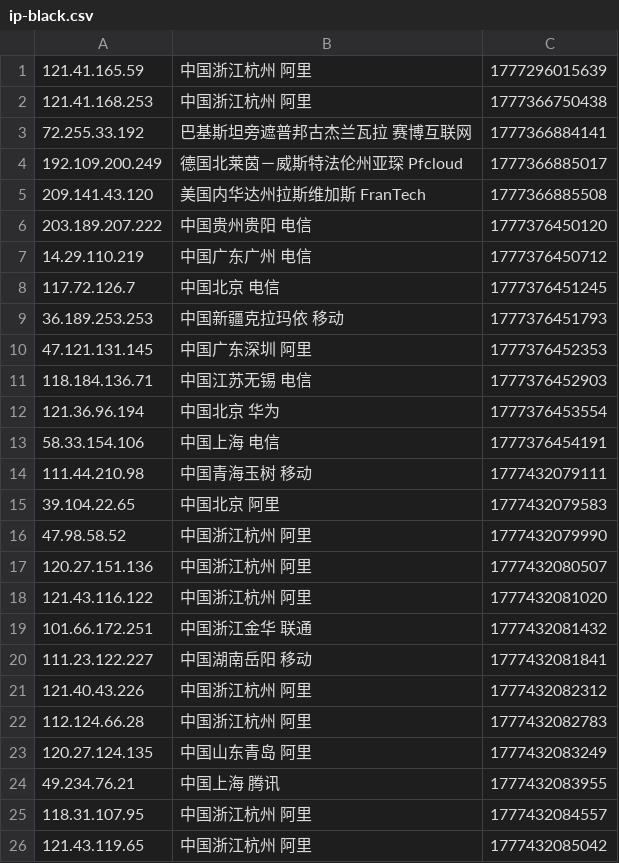
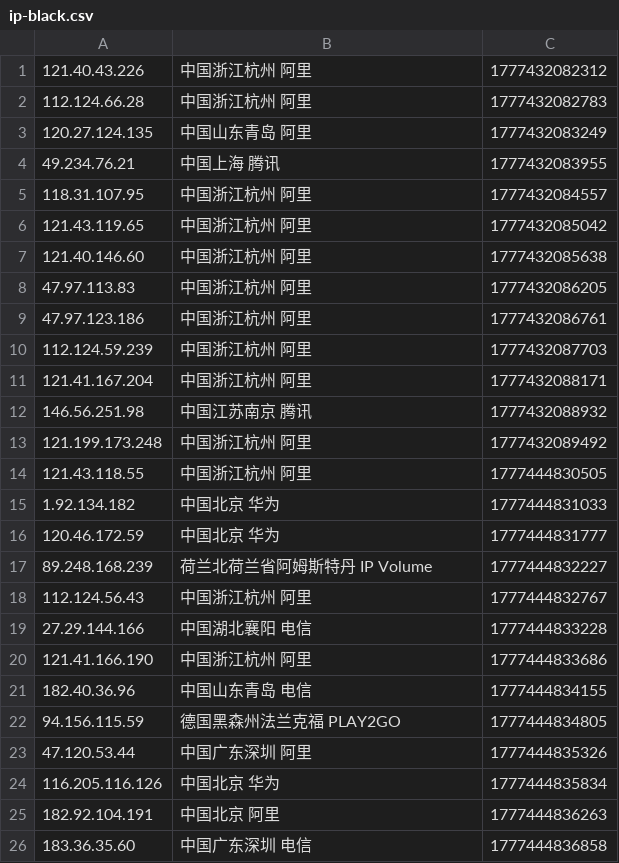
Before and after one commit to 4yop/4yop.github.io, a CSV file: data/ip-black/ip-black.csv, drawn as a sheet; only a part is shown; the shorter side is filled out with more unchanged rows; the diff covers the shown part only.

```diff
--- a/data/ip-black/ip-black.csv
+++ b/data/ip-black/ip-black.csv
@@ -1,21 +1 @@
-121.41.165.59,中国浙江杭州 阿里,1777296015639
-121.41.168.253,中国浙江杭州 阿里,1777366750438
-72.255.33.192,巴基斯坦旁遮普邦古杰兰瓦拉 赛博互联网,1777366884141
-192.109.200.249,德国北莱茵－威斯特法伦州亚琛 Pfcloud,1777366885017
-209.141.43.120,美国内华达州拉斯维加斯 FranTech,1777366885508
-203.189.207.222,中国贵州贵阳 电信,1777376450120
-14.29.110.219,中国广东广州 电信,1777376450712
-117.72.126.7,中国北京 电信,1777376451245
-36.189.253.253,中国新疆克拉玛依 移动,1777376451793
-47.121.131.145,中国广东深圳 阿里,1777376452353
-118.184.136.71,中国江苏无锡 电信,1777376452903
-121.36.96.194,中国北京 华为,1777376453554
-58.33.154.106,中国上海 电信,1777376454191
-111.44.210.98,中国青海玉树 移动,1777432079111
-39.104.22.65,中国北京 阿里,1777432079583
-47.98.58.52,中国浙江杭州 阿里,1777432079990
-120.27.151.136,中国浙江杭州 阿里,1777432080507
-121.43.116.122,中国浙江杭州 阿里,1777432081020
-101.66.172.251,中国浙江金华 联通,1777432081432
-111.23.122.227,中国湖南岳阳 移动,1777432081841
 121.40.43.226,中国浙江杭州 阿里,1777432082312
```
Also changed, not shown: 20 added rows elsewhere in this file, 6 other files.
